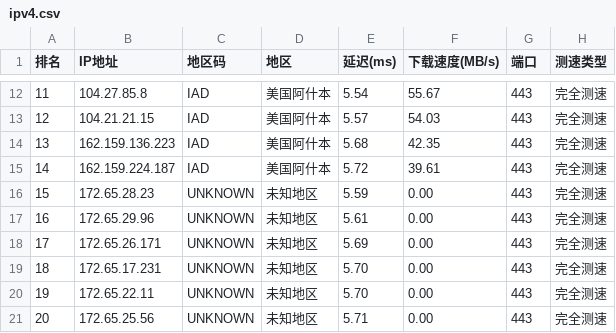
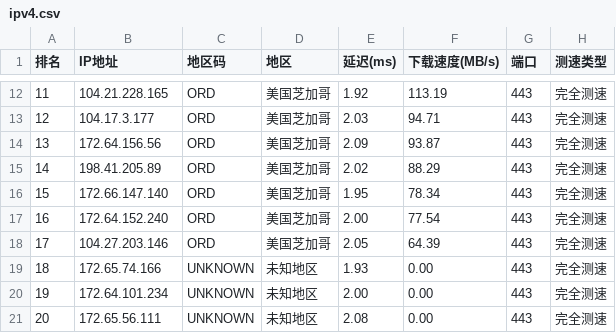
Before and after one commit to bayueqi/ZQ-CloudFlareScan, a CSV file: ipv4.csv, drawn as a sheet; only a part is shown, gaps mark what is left out; the diff covers the shown part only.

```diff
--- a/ipv4.csv
+++ b/ipv4.csv
@@ -12,10 +12,10 @@
-11,104.27.85.8,IAD,美国阿什本,5.54,55.67,443,完全测速
-12,104.21.21.15,IAD,美国阿什本,5.57,54.03,443,完全测速
-13,162.159.136.223,IAD,美国阿什本,5.68,42.35,443,完全测速
-14,162.159.224.187,IAD,美国阿什本,5.72,39.61,443,完全测速
-15,172.65.28.23,UNKNOWN,未知地区,5.59,0.00,443,完全测速
-16,172.65.29.96,UNKNOWN,未知地区,5.61,0.00,443,完全测速
-17,172.65.26.171,UNKNOWN,未知地区,5.69,0.00,443,完全测速
-18,172.65.17.231,UNKNOWN,未知地区,5.70,0.00,443,完全测速
-19,172.65.22.11,UNKNOWN,未知地区,5.70,0.00,443,完全测速
-20,172.65.25.56,UNKNOWN,未知地区,5.71,0.00,443,完全测速
+11,104.21.228.165,ORD,美国芝加哥,1.92,113.19,443,完全测速
+12,104.17.3.177,ORD,美国芝加哥,2.03,94.71,443,完全测速
+13,172.64.156.56,ORD,美国芝加哥,2.09,93.87,443,完全测速
+14,198.41.205.89,ORD,美国芝加哥,2.02,88.29,443,完全测速
+15,172.66.147.140,ORD,美国芝加哥,1.95,78.34,443,完全测速
+16,172.64.152.240,ORD,美国芝加哥,2.00,77.54,443,完全测速
+17,104.27.203.146,ORD,美国芝加哥,2.05,64.39,443,完全测速
+18,172.65.74.166,UNKNOWN,未知地区,1.93,0.00,443,完全测速
+19,172.64.101.234,UNKNOWN,未知地区,2.00,0.00,443,完全测速
+20,172.65.56.111,UNKNOWN,未知地区,2.08,0.00,443,完全测速
```
Also changed, not shown: 50 edited cells elsewhere in this file.
